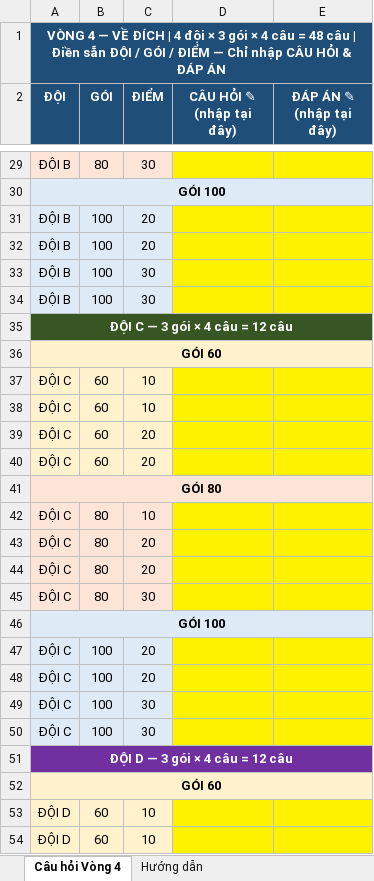
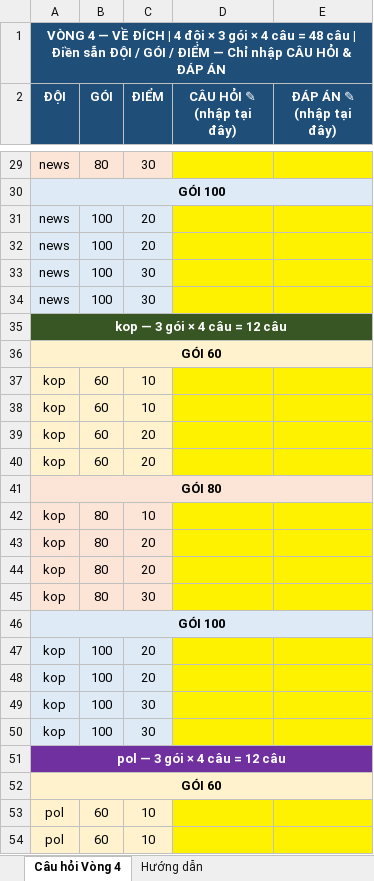
Before and after one commit to Davidbeckham2005/olympia-contest-system, an Excel workbook: client/public/files/template-cau-hoi-ve-dich.xlsx, sheet Câu hỏi Vòng 4, drawn as a sheet; only a part is shown, gaps mark what is left out; values as stored, in another font and other column widths than the file's, no borders; the diff covers the shown part only; the diff names each change by its address in the sheet, - before the commit and + after, or states it on an @@ line.

```diff
--- a/client/public/files/template-cau-hoi-ve-dich.xlsx (sheet Câu hỏi Vòng 4)
+++ b/client/public/files/template-cau-hoi-ve-dich.xlsx (sheet Câu hỏi Vòng 4)
-A29 (ĐỘI): ĐỘI B
+A29 (ĐỘI): news
-A31:A34 (ĐỘI): ĐỘI B
+A31:A34 (ĐỘI): news
-A35 (ĐỘI): ĐỘI C — 3 gói × 4 câu = 12 câu
+A35 (ĐỘI): kop — 3 gói × 4 câu = 12 câu
-A37:A40 (ĐỘI): ĐỘI C
+A37:A40 (ĐỘI): kop
-A42:A45 (ĐỘI): ĐỘI C
+A42:A45 (ĐỘI): kop
-A47:A50 (ĐỘI): ĐỘI C
+A47:A50 (ĐỘI): kop
-A51 (ĐỘI): ĐỘI D — 3 gói × 4 câu = 12 câu
+A51 (ĐỘI): pol — 3 gói × 4 câu = 12 câu
-A53:A54 (ĐỘI): ĐỘI D
+A53:A54 (ĐỘI): pol
```
Also changed, not shown: 31 edited cells elsewhere in this sheet, sheet Hướng dẫn, 3 other files.
